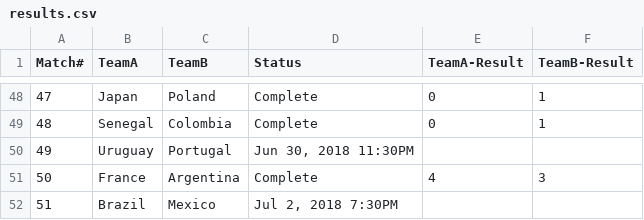
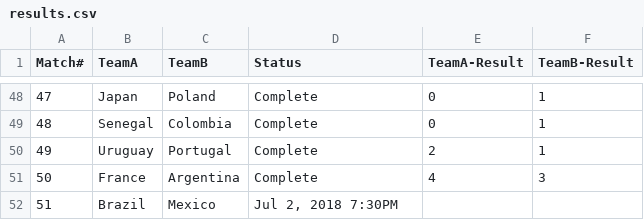
Before and after one commit to anoobbacker/leaderboard-html-css-js, a CSV file: _data/results.csv, drawn as a sheet; only a part is shown, gaps mark what is left out.

Commit message:
Update results.csv

```diff
--- a/_data/results.csv
+++ b/_data/results.csv
@@ -49,3 +49,3 @@ Match#,TeamA,TeamB,Status,TeamA-Result,TeamB-Result
 48,Senegal,Colombia,Complete,0,1
-49,Uruguay,Portugal,"Jun 30, 2018 11:30PM",,
+49,Uruguay,Portugal,Complete,2,1
 50,France,Argentina,Complete,4,3
```
